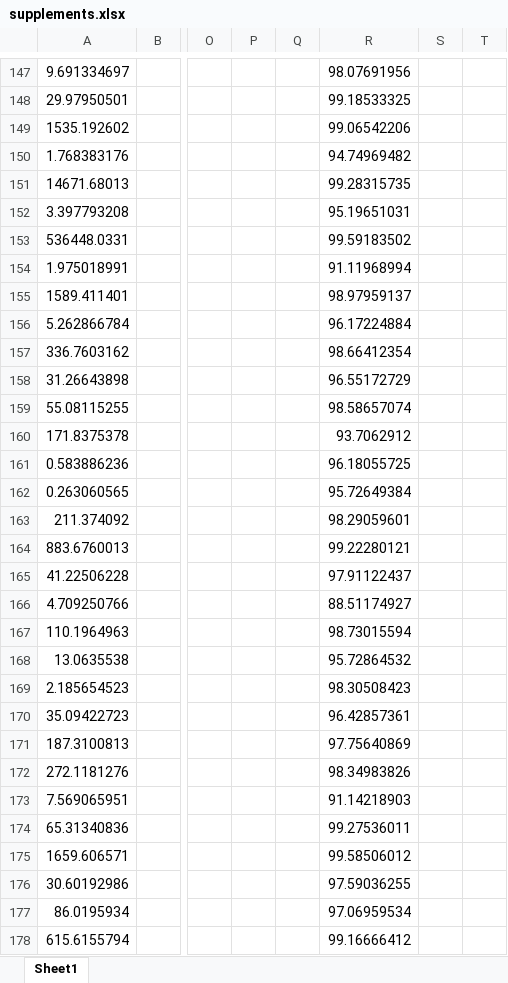
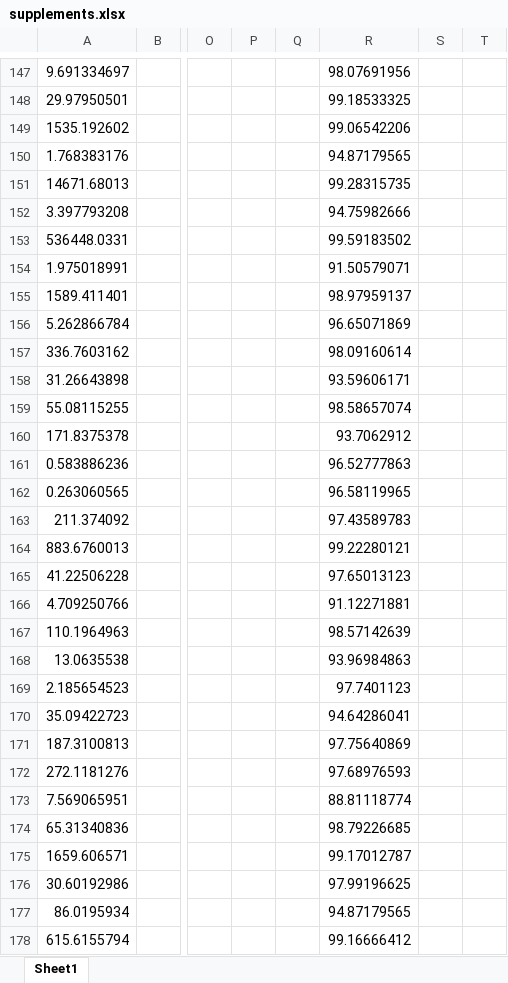
Before and after one commit to jordantoaster/Jordans-Repo, an Excel workbook: Research And Development Project/Documents/Resources/Paper/supplements.xlsx, sheet Sheet1, drawn as a sheet; only a part is shown, gaps mark what is left out; values as stored, in another font and other column widths than the file's, no borders; charts and pictures not drawn; the diff covers the shown part only; the diff names each change by its address in the sheet, - before the commit and + after, or states it on an @@ line.

```diff
--- a/Research And Development Project/Documents/Resources/Paper/supplements.xlsx (sheet Sheet1)
+++ b/Research And Development Project/Documents/Resources/Paper/supplements.xlsx (sheet Sheet1)
-R150: 94.74969482
+R150: 94.87179565
-R152: 95.19651031
+R152: 94.75982666
-R154: 91.11968994
+R154: 91.50579071
-R156: 96.17224884
+R156: 96.65071869
-R157: 98.66412354
+R157: 98.09160614
-R158: 96.55172729
+R158: 93.59606171
-R161: 96.18055725
+R161: 96.52777863
-R162: 95.72649384
+R162: 96.58119965
-R163: 98.29059601
+R163: 97.43589783
-R165: 97.91122437
+R165: 97.65013123
-R166: 88.51174927
+R166: 91.12271881
-R167: 98.73015594
+R167: 98.57142639
-R168: 95.72864532
+R168: 93.96984863
-R169: 98.30508423
+R169: 97.7401123
-R170: 96.42857361
+R170: 94.64286041
-R172: 98.34983826
+R172: 97.68976593
-R173: 91.14218903
+R173: 88.81118774
-R174: 99.27536011
+R174: 98.79226685
-R175: 99.58506012
+R175: 99.17012787
-R176: 97.59036255
+R176: 97.99196625
-R177: 97.06959534
+R177: 94.87179565
```
Also changed, not shown: 54 edited cells elsewhere in this sheet, charts or pictures, 3 other files.
